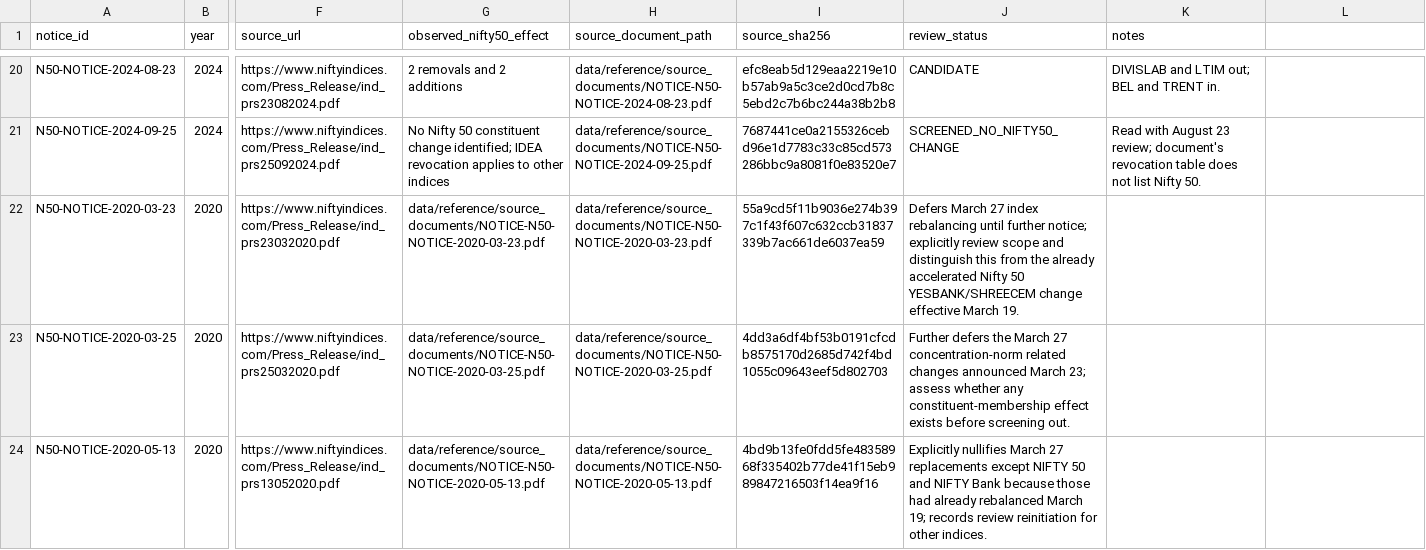
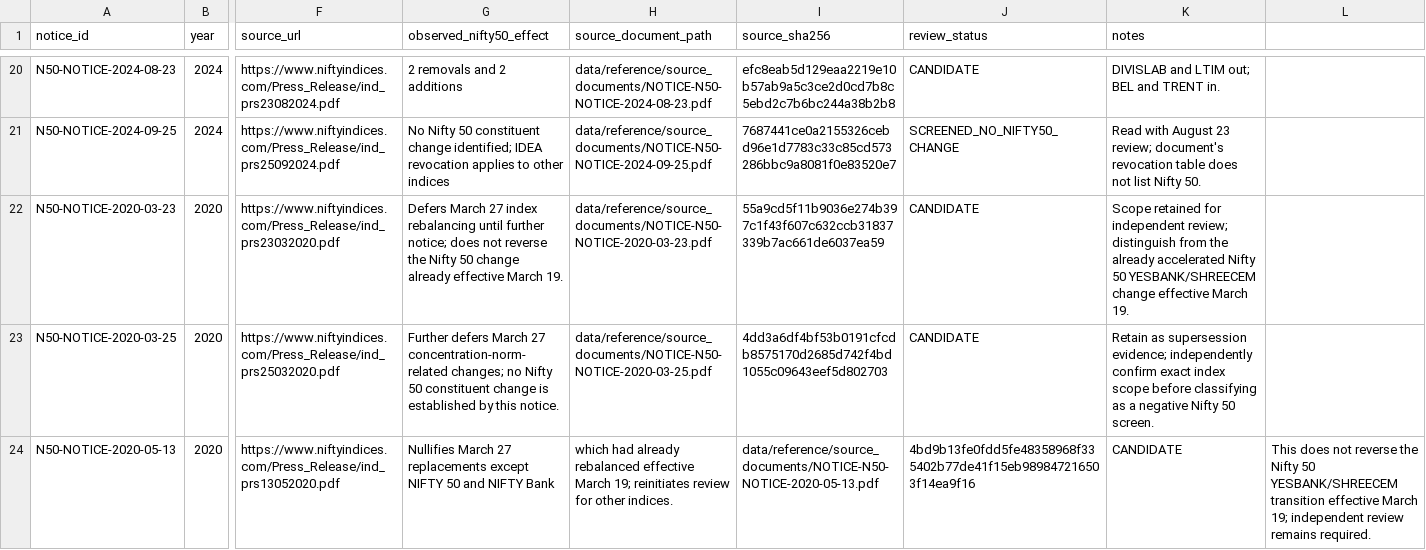
Before and after one commit to vishwasgarg5/Trader, a CSV file: data/reference/nifty50_annual_notice_inventory.csv, drawn as a sheet; only a part is shown, gaps mark what is left out; the diff names each change by its address in the sheet, - before the commit and + after, or states it on an @@ line.

Commit message:
Correct 2020 notice inventory field alignment

```diff
--- a/data/reference/nifty50_annual_notice_inventory.csv
+++ b/data/reference/nifty50_annual_notice_inventory.csv
-G22 (observed_nifty50_effect): data/reference/source_documents/NOTICE-N50-NOTICE-2020-03-23.pdf
+G22 (observed_nifty50_effect): Defers March 27 index rebalancing until further notice; does not reverse the Nifty 50 change already effective March 19.
-J22 (review_status): Defers March 27 index rebalancing until further notice; explicitly review scope and distinguish this from the already accelerated Nifty 50 YESBANK/SHREECEM change effective March 19.
+J22 (review_status): CANDIDATE
-K22 (notes): (empty)
+K22 (notes): Scope retained for independent review; distinguish from the already accelerated Nifty 50 YESBANK/SHREECEM change effective March 19.
-G23 (observed_nifty50_effect): data/reference/source_documents/NOTICE-N50-NOTICE-2020-03-25.pdf
+G23 (observed_nifty50_effect): Further defers March 27 concentration-norm-related changes; no Nifty 50 constituent change is established by this notice.
-J23 (review_status): Further defers the March 27 concentration-norm related changes announced March 23; assess whether any constituent-membership effect exists before screening out.
+J23 (review_status): CANDIDATE
-K23 (notes): (empty)
+K23 (notes): Retain as supersession evidence; independently confirm exact index scope before classifying as a negative Nifty 50 screen.
-G24 (observed_nifty50_effect): data/reference/source_documents/NOTICE-N50-NOTICE-2020-05-13.pdf
+G24 (observed_nifty50_effect): Nullifies March 27 replacements except NIFTY 50 and NIFTY Bank
-H24 (source_document_path): data/reference/source_documents/NOTICE-N50-NOTICE-2020-05-13.pdf
+H24 (source_document_path): which had already rebalanced effective March 19; reinitiates review for other indices.
-I24 (source_sha256): 4bd9b13fe0fdd5fe48358968f335402b77de41f15eb989847216503f14ea9f16
+I24 (source_sha256): data/reference/source_documents/NOTICE-N50-NOTICE-2020-05-13.pdf
-J24 (review_status): Explicitly nullifies March 27 replacements except NIFTY 50 and NIFTY Bank because those had already rebalanced March 19; records review reinitiation for other indices.
+J24 (review_status): 4bd9b13fe0fdd5fe48358968f335402b77de41f15eb989847216503f14ea9f16
-K24 (notes): (empty)
+K24 (notes): CANDIDATE
-L24: (empty)
+L24: This does not reverse the Nifty 50 YESBANK/SHREECEM transition effective March 19; independent review remains required.
```
